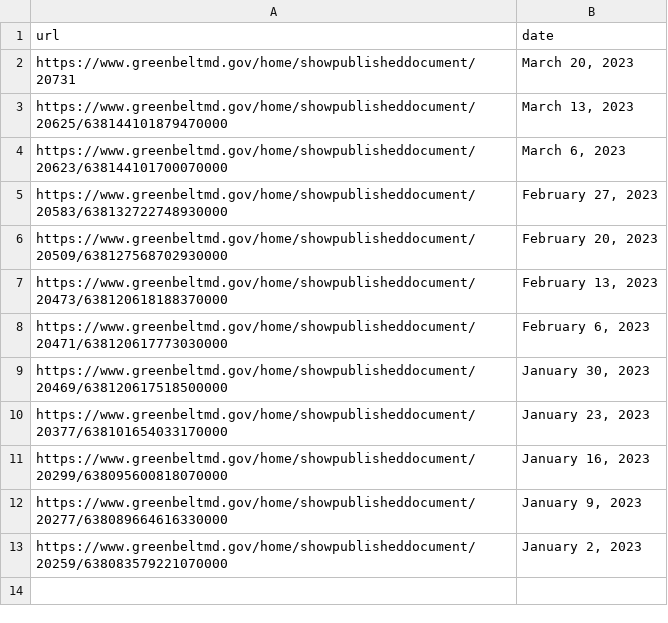
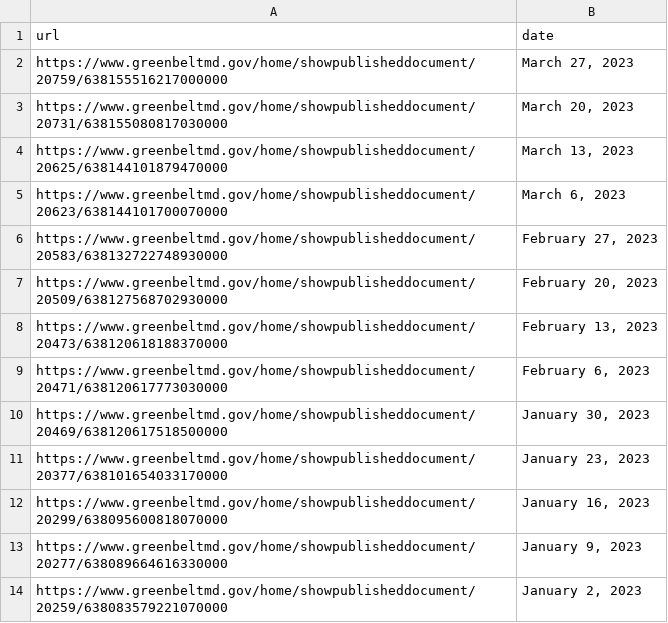
Before and after one commit to NewsAppsUMD/steph_gpd_bot, a CSV file: reports.csv, drawn as a sheet.

```diff
--- a/reports.csv
+++ b/reports.csv
@@ -1,3 +1,4 @@
 url,date
-https://www.greenbeltmd.gov/home/showpublisheddocument/20731,"March 20, 2023"
+https://www.greenbeltmd.gov/home/showpublisheddocument/20759/638155516217000000,"March 27, 2023"
+https://www.greenbeltmd.gov/home/showpublisheddocument/20731/638155080817030000,"March 20, 2023"
 https://www.greenbeltmd.gov/home/showpublisheddocument/20625/638144101879470000,"March 13, 2023"
```
Also changed, not shown: output.csv, 4 other files.
